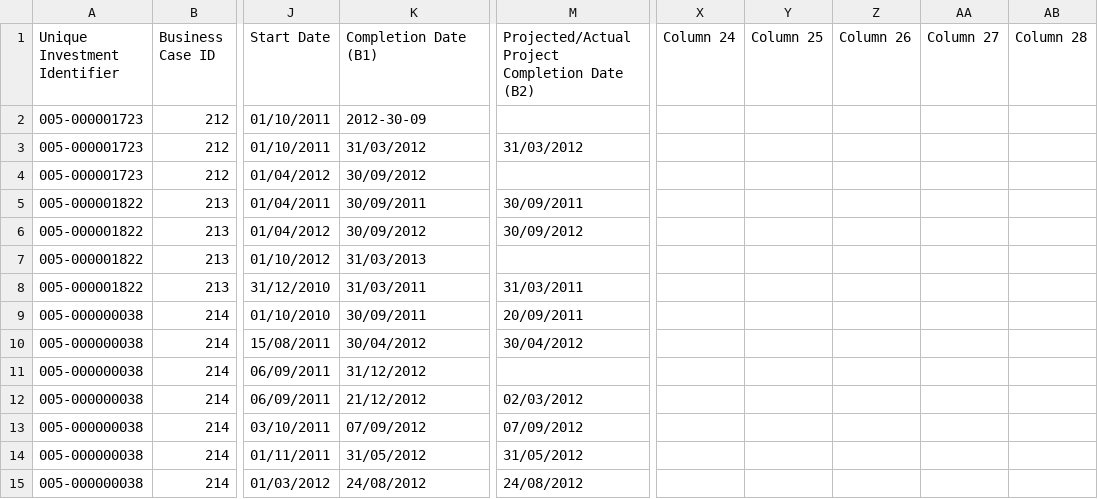
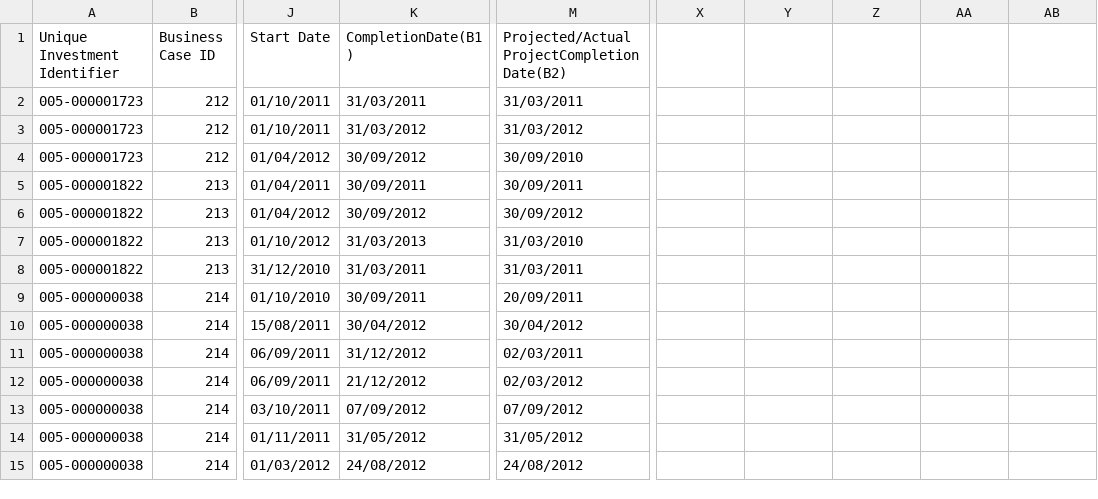
Before and after one commit to coltaemanuela/d3_bubble-chart, a CSV file: partly-cleaned-csv.csv, drawn as a sheet; only a part is shown, gaps mark what is left out; the diff covers the shown part only; the diff names each change by its address in the sheet, - before the commit and + after, or states it on an @@ line.

Commit message:
create new array with values from the CSV.Improve modularity

```diff
--- a/partly-cleaned-csv.csv
+++ b/partly-cleaned-csv.csv
-K1: Completion Date (B1)
+K1: CompletionDate(B1)
-M1: Projected/Actual Project Completion Date (B2)
+M1: Projected/Actual ProjectCompletionDate(B2)
-X1: Column 24
+X1: (empty)
-Y1: Column 25
+Y1: (empty)
-Z1: Column 26
+Z1: (empty)
-AA1: Column 27
+AA1: (empty)
-AB1: Column 28
+AB1: (empty)
-K2 (CompletionDate(B1)): 2012-30-09
+K2 (CompletionDate(B1)): 31/03/2011
-M2: (empty)
+M2: 31/03/2011
-M4: (empty)
+M4: 30/09/2010
-M7: (empty)
+M7: 31/03/2010
-M11: (empty)
+M11: 02/03/2011
```
Also changed, not shown: 41 edited cells elsewhere in this file, 2 other files.
